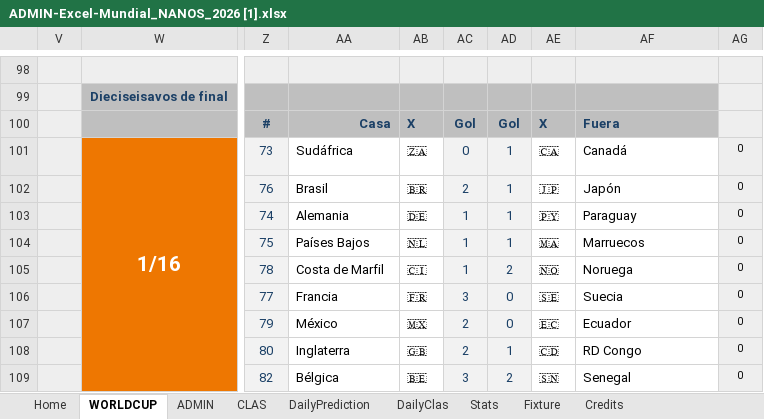
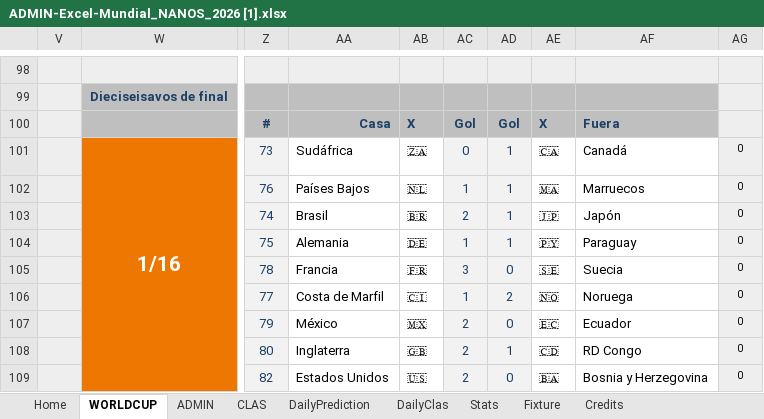
Before and after one commit to pCresp0/porra-mundial-nanos-2026, an Excel workbook: data/ADMIN-Excel-Mundial_NANOS_2026 [1].xlsx, sheet WORLDCUP, drawn as a sheet; only a part is shown, gaps mark what is left out; values as stored, in another font and other column widths than the file's, no borders; conditional formats not drawn; the diff covers the shown part only; the diff names each change by its address in the sheet, - before the commit and + after, or states it on an @@ line.

```diff
--- a/data/ADMIN-Excel-Mundial_NANOS_2026 [1].xlsx (sheet WORLDCUP)
+++ b/data/ADMIN-Excel-Mundial_NANOS_2026 [1].xlsx (sheet WORLDCUP)
-AA102: Brasil
+AA102: Países Bajos
-AB102: 🇧🇷
+AB102: 🇳🇱
-AC102: 2
+AC102: 1
-AE102: 🇯🇵
+AE102: 🇲🇦
-AF102: Japón
+AF102: Marruecos
-AA103: Alemania
+AA103: Brasil
-AB103: 🇩🇪
+AB103: 🇧🇷
-AC103: 1
+AC103: 2
-AE103: 🇵🇾
+AE103: 🇯🇵
-AF103: Paraguay
+AF103: Japón
-AA104: Países Bajos
+AA104: Alemania
-AB104: 🇳🇱
+AB104: 🇩🇪
-AE104: 🇲🇦
+AE104: 🇵🇾
-AF104: Marruecos
+AF104: Paraguay
-AA105: Costa de Marfil
+AA105: Francia
-AB105: 🇨🇮
+AB105: 🇫🇷
-AC105: 1
+AC105: 3
-AD105: 2
+AD105: 0
-AE105: 🇳🇴
+AE105: 🇸🇪
-AF105: Noruega
+AF105: Suecia
-AA106: Francia
+AA106: Costa de Marfil
-AB106: 🇫🇷
+AB106: 🇨🇮
-AC106: 3
+AC106: 1
-AD106: 0
+AD106: 2
-AE106: 🇸🇪
+AE106: 🇳🇴
-AF106: Suecia
+AF106: Noruega
-AA109: Bélgica
+AA109: Estados Unidos
-AB109: 🇧🇪
+AB109: 🇺🇸
-AC109: 3
+AC109: 2
-AD109: 2
+AD109: 0
-AE109: 🇸🇳
+AE109: 🇧🇦
-AF109: Senegal
+AF109: Bosnia y Herzegovina
```
Also changed, not shown: 3 added rows, 3 removed rows, 37 edited cells and cell formats elsewhere in this sheet, sheet ADMIN, formulas that keep their value, data/ADMIN-Excel-Mundial_NANOS_2026 [2].xlsx, 5 other files.
